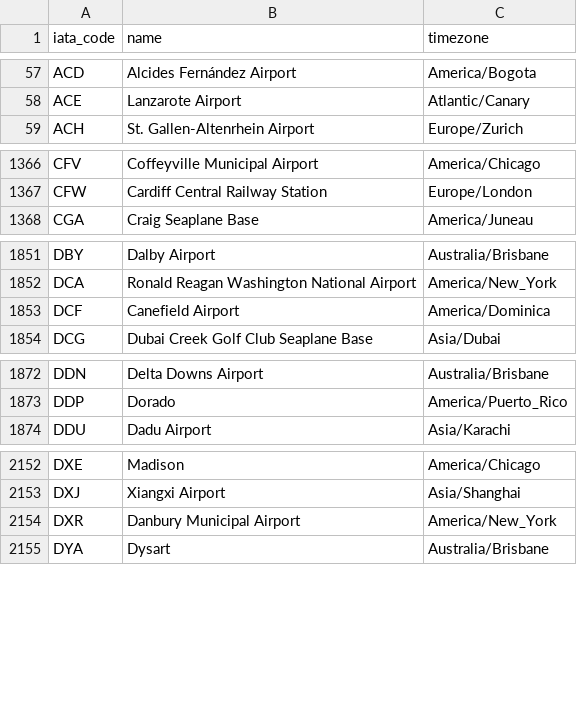
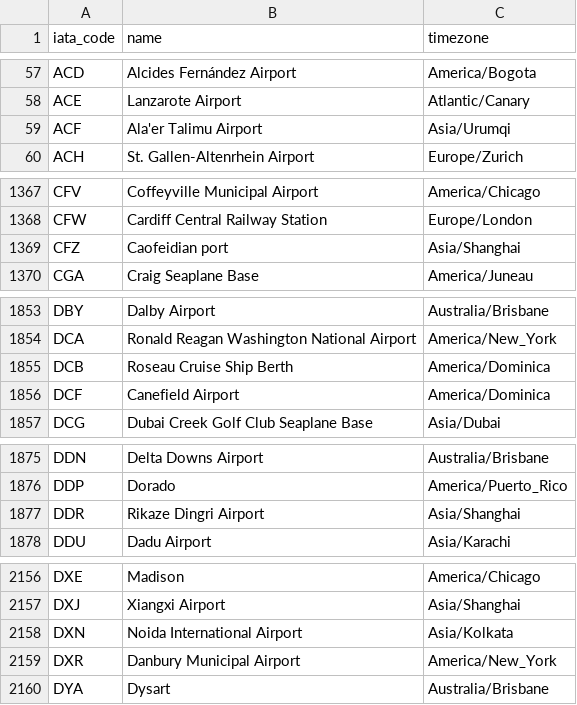
Before and after one commit to Christophe-Gauge/Google-Calendar, a TSV file: airport_timezone.tsv, drawn as a sheet; only a part is shown, gaps mark what is left out; the diff covers the shown part only.

```diff
--- a/airport_timezone.tsv
+++ b/airport_timezone.tsv
@@ -58,2 +58,3 @@ ACD	Alcides Fernández Airport	America/Bogota
 ACE	Lanzarote Airport	Atlantic/Canary
+ACF	Ala'er Talimu Airport	Asia/Urumqi
 ACH	St. Gallen-Altenrhein Airport	Europe/Zurich
@@ -1367,2 +1368,3 @@ CFV	Coffeyville Municipal Airport	America/Chicago
 CFW	Cardiff Central Railway Station	Europe/London
+CFZ	Caofeidian port	Asia/Shanghai
 CGA	Craig Seaplane Base	America/Juneau
@@ -1852,2 +1854,3 @@ DBY	Dalby Airport	Australia/Brisbane
 DCA	Ronald Reagan Washington National Airport	America/New_York
+DCB	Roseau Cruise Ship Berth	America/Dominica
 DCF	Canefield Airport	America/Dominica
@@ -1873,2 +1876,3 @@ DDN	Delta Downs Airport	Australia/Brisbane
 DDP	Dorado	America/Puerto_Rico
+DDR	Rikaze Dingri Airport	Asia/Shanghai
 DDU	Dadu Airport	Asia/Karachi
@@ -2153,2 +2157,3 @@ DXE	Madison	America/Chicago
 DXJ	Xiangxi Airport	Asia/Shanghai
+DXN	Noida International Airport	Asia/Kolkata
 DXR	Danbury Municipal Airport	America/New_York
```
Also changed, not shown: 23 added rows and 66 edited cells elsewhere in this file, 1 other file.
